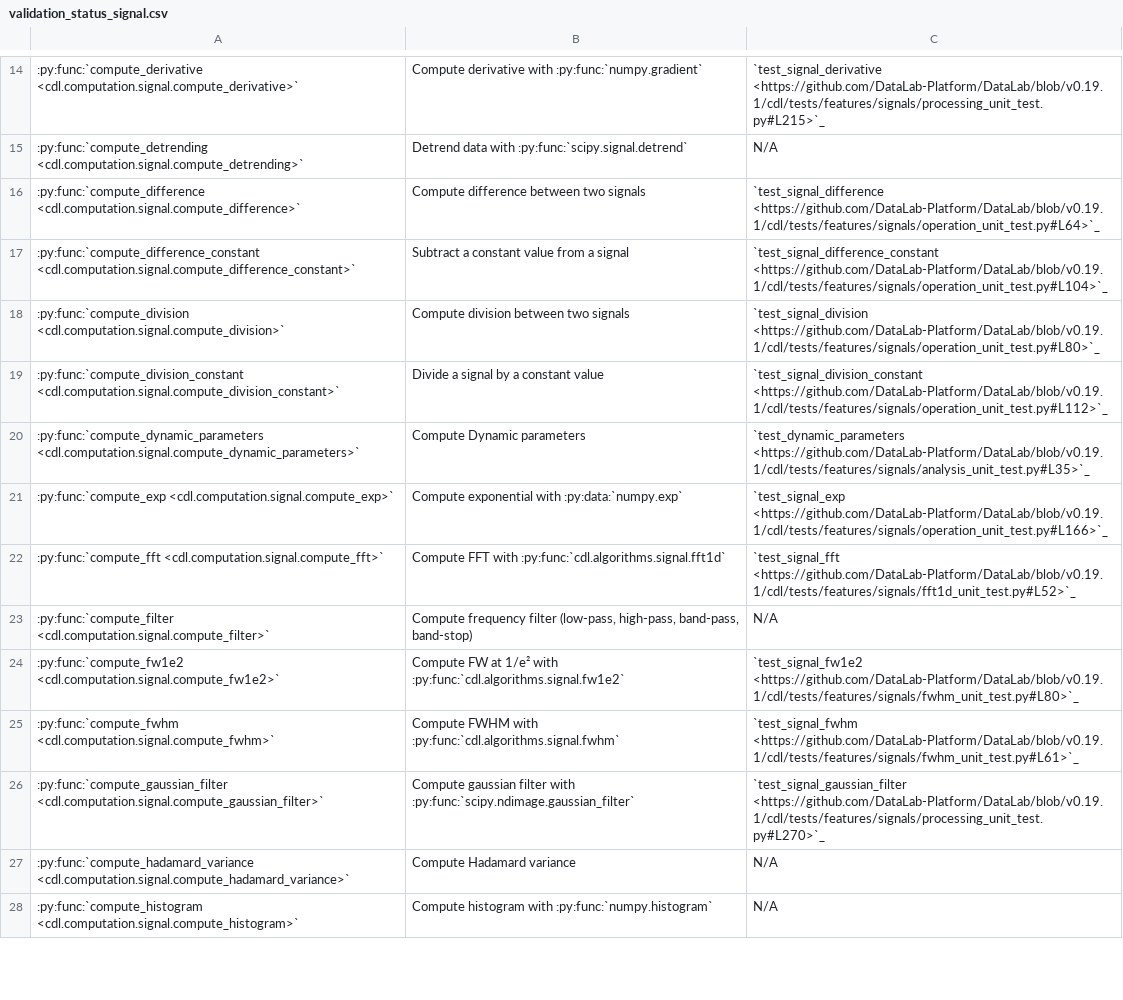
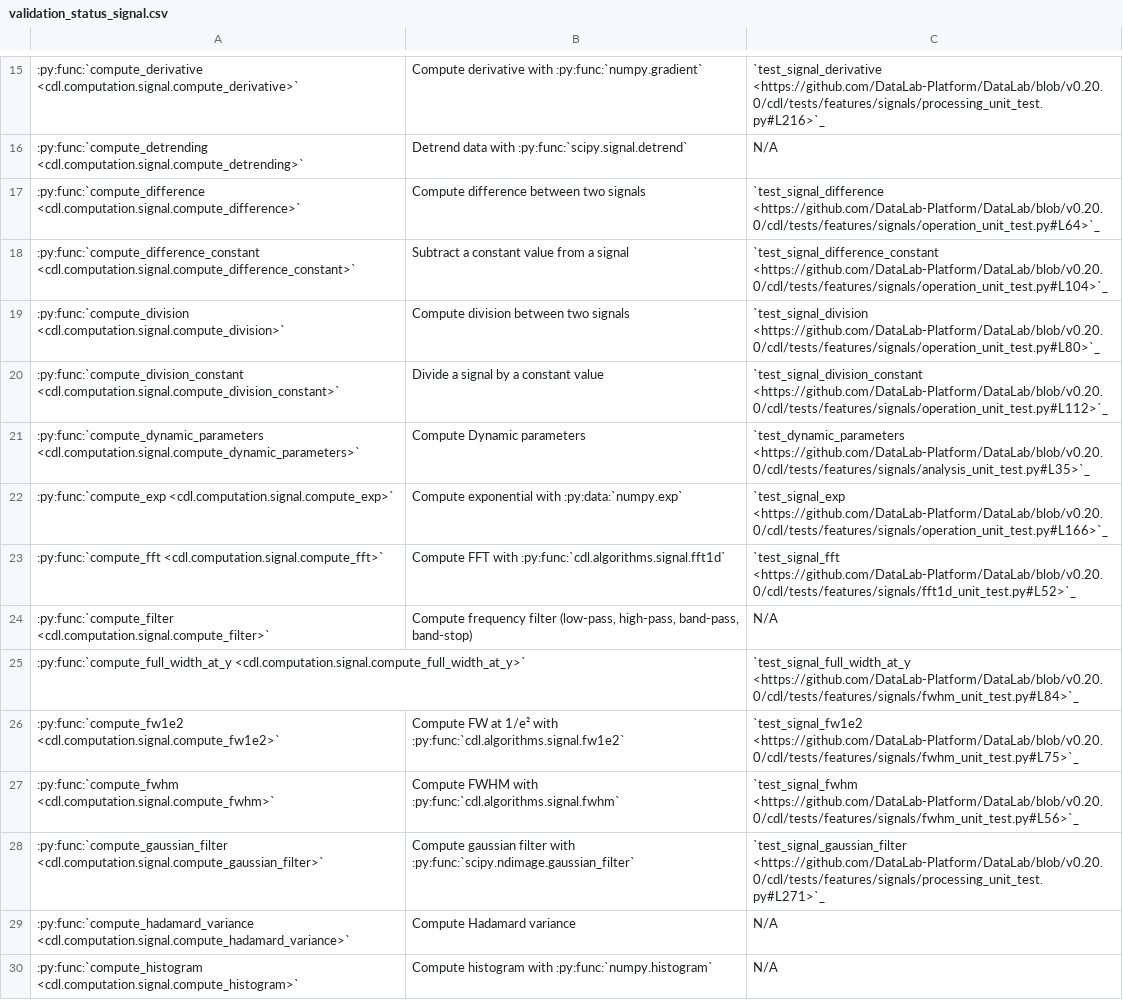
Before and after one commit to DataLab-Platform/DataLab, a CSV file: doc/validation_status_signal.csv, drawn as a sheet; only a part is shown, gaps mark what is left out; addresses are those after the commit; the diff covers the shown part only; the diff names each change by its address in the sheet, - before the commit and + after, or states it on an @@ line.

```diff
--- a/doc/validation_status_signal.csv
+++ b/doc/validation_status_signal.csv
-C15: `test_signal_derivative <https://github.com/DataLab-Platform/DataLab/blob/v0.19.1/cdl/tests/features/signals/processing_unit_test.py#L215>`_
+C15: `test_signal_derivative <https://github.com/DataLab-Platform/DataLab/blob/v0.20.0/cdl/tests/features/signals/processing_unit_test.py#L216>`_
-C17: `test_signal_difference <https://github.com/DataLab-Platform/DataLab/blob/v0.19.1/cdl/tests/features/signals/operation_unit_test.py#L64>`_
+C17: `test_signal_difference <https://github.com/DataLab-Platform/DataLab/blob/v0.20.0/cdl/tests/features/signals/operation_unit_test.py#L64>`_
-C18: `test_signal_difference_constant <https://github.com/DataLab-Platform/DataLab/blob/v0.19.1/cdl/tests/features/signals/operation_unit_test.py#L104>`_
+C18: `test_signal_difference_constant <https://github.com/DataLab-Platform/DataLab/blob/v0.20.0/cdl/tests/features/signals/operation_unit_test.py#L104>`_
-C19: `test_signal_division <https://github.com/DataLab-Platform/DataLab/blob/v0.19.1/cdl/tests/features/signals/operation_unit_test.py#L80>`_
+C19: `test_signal_division <https://github.com/DataLab-Platform/DataLab/blob/v0.20.0/cdl/tests/features/signals/operation_unit_test.py#L80>`_
-C20: `test_signal_division_constant <https://github.com/DataLab-Platform/DataLab/blob/v0.19.1/cdl/tests/features/signals/operation_unit_test.py#L112>`_
+C20: `test_signal_division_constant <https://github.com/DataLab-Platform/DataLab/blob/v0.20.0/cdl/tests/features/signals/operation_unit_test.py#L112>`_
-C21: `test_dynamic_parameters <https://github.com/DataLab-Platform/DataLab/blob/v0.19.1/cdl/tests/features/signals/analysis_unit_test.py#L35>`_
+C21: `test_dynamic_parameters <https://github.com/DataLab-Platform/DataLab/blob/v0.20.0/cdl/tests/features/signals/analysis_unit_test.py#L35>`_
-C22: `test_signal_exp <https://github.com/DataLab-Platform/DataLab/blob/v0.19.1/cdl/tests/features/signals/operation_unit_test.py#L166>`_
+C22: `test_signal_exp <https://github.com/DataLab-Platform/DataLab/blob/v0.20.0/cdl/tests/features/signals/operation_unit_test.py#L166>`_
-C23: `test_signal_fft <https://github.com/DataLab-Platform/DataLab/blob/v0.19.1/cdl/tests/features/signals/fft1d_unit_test.py#L52>`_
+C23: `test_signal_fft <https://github.com/DataLab-Platform/DataLab/blob/v0.20.0/cdl/tests/features/signals/fft1d_unit_test.py#L52>`_
+row 25: :py:func:`compute_full_width_at_y <cdl.computation.signal.compute_full_width_at_y>` |  | `test_signal_full_width_at_y <https://github.com/DataLab-Platform/DataLab/blob/v0.20.0/cdl/tests/features/signals/fwhm_unit_test.py#L84>`_
-C26: `test_signal_fw1e2 <https://github.com/DataLab-Platform/DataLab/blob/v0.19.1/cdl/tests/features/signals/fwhm_unit_test.py#L80>`_
+C26: `test_signal_fw1e2 <https://github.com/DataLab-Platform/DataLab/blob/v0.20.0/cdl/tests/features/signals/fwhm_unit_test.py#L75>`_
-C27: `test_signal_fwhm <https://github.com/DataLab-Platform/DataLab/blob/v0.19.1/cdl/tests/features/signals/fwhm_unit_test.py#L61>`_
+C27: `test_signal_fwhm <https://github.com/DataLab-Platform/DataLab/blob/v0.20.0/cdl/tests/features/signals/fwhm_unit_test.py#L56>`_
-C28: `test_signal_gaussian_filter <https://github.com/DataLab-Platform/DataLab/blob/v0.19.1/cdl/tests/features/signals/processing_unit_test.py#L270>`_
+C28: `test_signal_gaussian_filter <https://github.com/DataLab-Platform/DataLab/blob/v0.20.0/cdl/tests/features/signals/processing_unit_test.py#L271>`_
```
Also changed, not shown: 3 added rows and 40 edited cells elsewhere in this file, doc/processor_methods_image.csv, doc/processor_methods_signal.csv, 3 other files.
